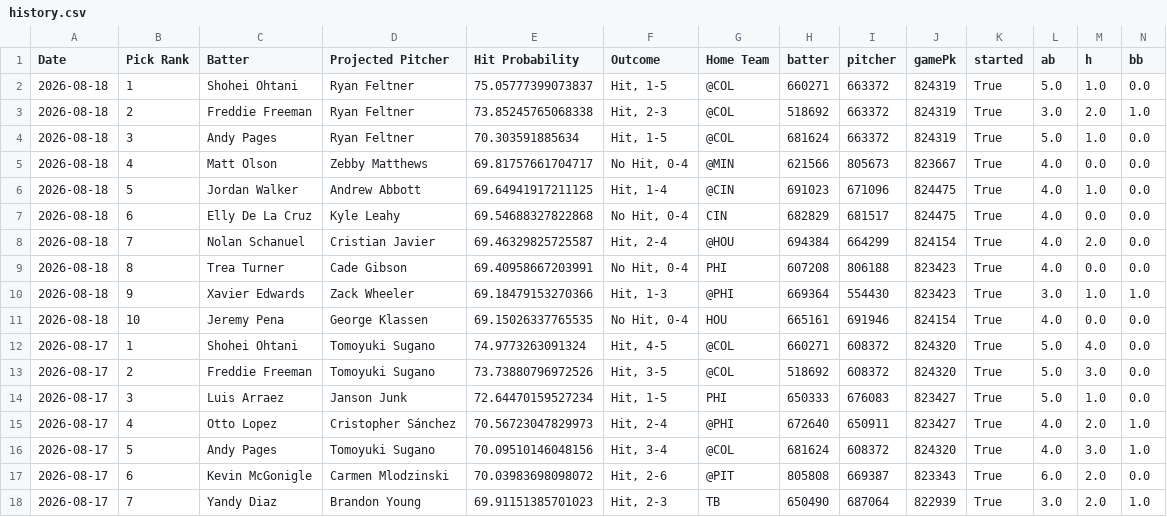
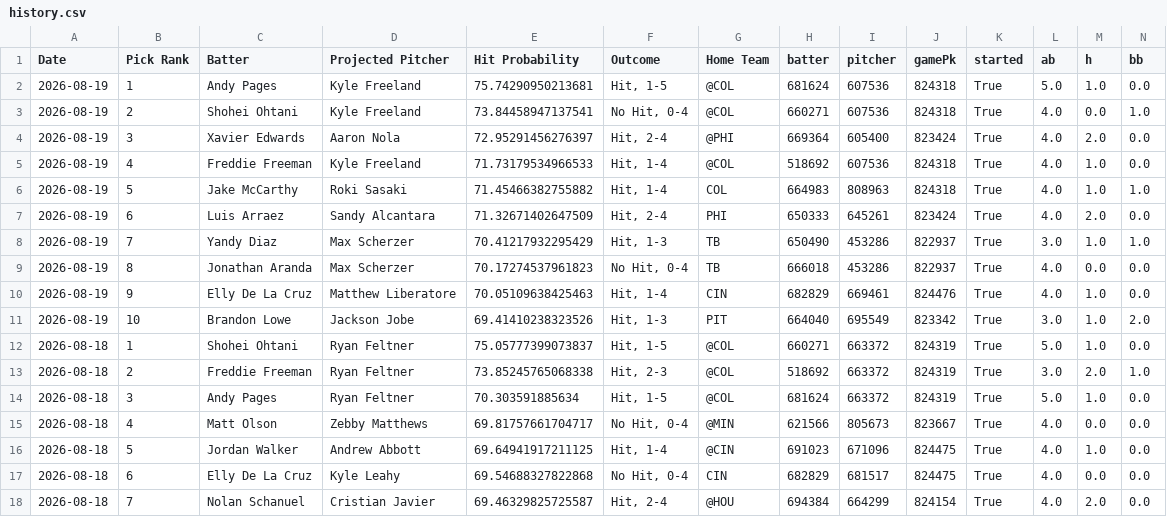
Before and after one commit to TheBreakdownPoint/PickHelper, a CSV file: history.csv, drawn as a sheet; only a part is shown; the shorter side is filled out with more unchanged rows; rows hold the shown columns only; the diff names each change by its address in the sheet, - before the commit and + after, or states it on an @@ line.

Commit message:
Daily history update 2026-08-20 14:00:09

```diff
--- a/history.csv
+++ b/history.csv
+row 2: 2026-08-19 | 1 | Andy Pages | Kyle Freeland | 75.74290950213681 | Hit, 1-5 | @COL | 681624 | 607536 | 824318 | True | 5.0 | 1.0 | 0.0
+row 3: 2026-08-19 | 2 | Shohei Ohtani | Kyle Freeland | 73.84458947137541 | No Hit, 0-4 | @COL | 660271 | 607536 | 824318 | True | 4.0 | 0.0 | 1.0
+row 4: 2026-08-19 | 3 | Xavier Edwards | Aaron Nola | 72.95291456276397 | Hit, 2-4 | @PHI | 669364 | 605400 | 823424 | True | 4.0 | 2.0 | 0.0
+row 5: 2026-08-19 | 4 | Freddie Freeman | Kyle Freeland | 71.73179534966533 | Hit, 1-4 | @COL | 518692 | 607536 | 824318 | True | 4.0 | 1.0 | 0.0
+row 6: 2026-08-19 | 5 | Jake McCarthy | Roki Sasaki | 71.45466382755882 | Hit, 1-4 | COL | 664983 | 808963 | 824318 | True | 4.0 | 1.0 | 1.0
+row 7: 2026-08-19 | 6 | Luis Arraez | Sandy Alcantara | 71.32671402647509 | Hit, 2-4 | PHI | 650333 | 645261 | 823424 | True | 4.0 | 2.0 | 0.0
+row 8: 2026-08-19 | 7 | Yandy Diaz | Max Scherzer | 70.41217932295429 | Hit, 1-3 | TB | 650490 | 453286 | 822937 | True | 3.0 | 1.0 | 1.0
+row 9: 2026-08-19 | 8 | Jonathan Aranda | Max Scherzer | 70.17274537961823 | No Hit, 0-4 | TB | 666018 | 453286 | 822937 | True | 4.0 | 0.0 | 0.0
+row 10: 2026-08-19 | 9 | Elly De La Cruz | Matthew Liberatore | 70.05109638425463 | Hit, 1-4 | CIN | 682829 | 669461 | 824476 | True | 4.0 | 1.0 | 0.0
+row 11: 2026-08-19 | 10 | Brandon Lowe | Jackson Jobe | 69.41410238323526 | Hit, 1-3 | PIT | 664040 | 695549 | 823342 | True | 3.0 | 1.0 | 2.0
```
